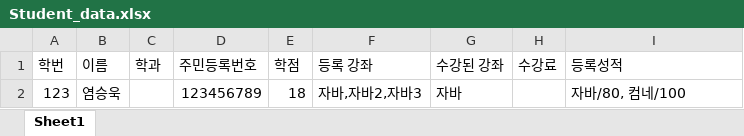
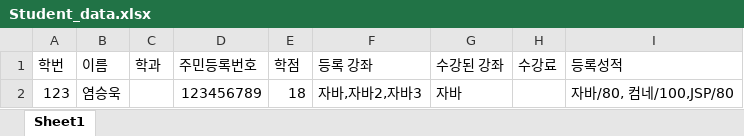
Before and after one commit to Brightyum/UniversityInformationSystem, an Excel workbook: Student_data.xlsx, sheet Sheet1, drawn as a sheet; values as stored, in another font and other column widths than the file's, no borders; the diff names each change by its address in the sheet, - before the commit and + after, or states it on an @@ line.

```diff
--- a/Student_data.xlsx (sheet Sheet1)
+++ b/Student_data.xlsx (sheet Sheet1)
-I2 (등록성적): 자바/80, 컴네/100
+I2 (등록성적): 자바/80, 컴네/100,JSP/80
```
Also changed, not shown: 2 other files.
